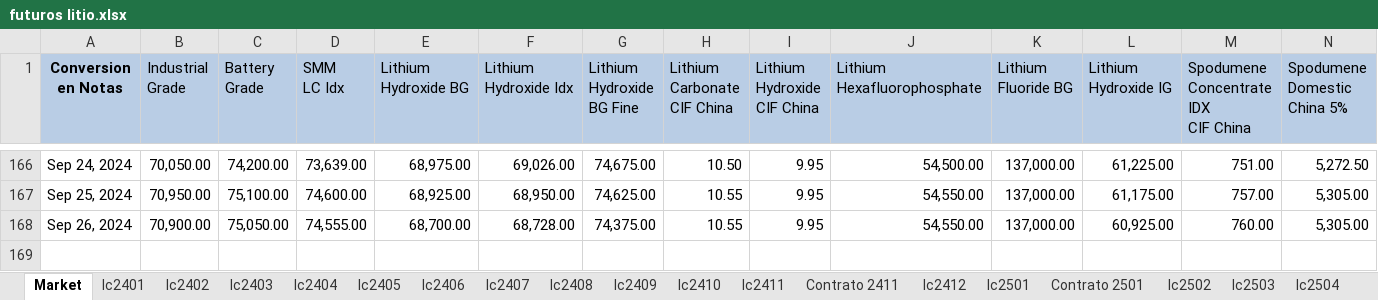
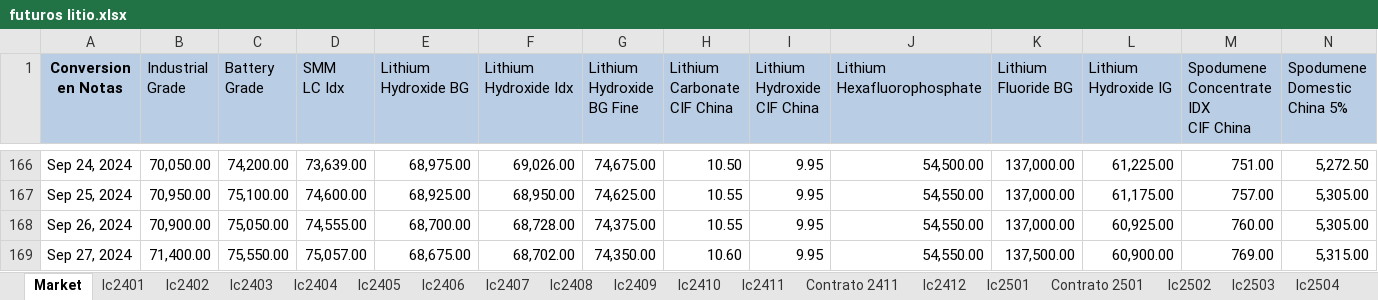
Before and after one commit to mherrerab21/Litio-APP, an Excel workbook: futuros litio.xlsx, sheet Market, drawn as a sheet; only a part is shown, gaps mark what is left out; values as stored, in another font and other column widths than the file's, no borders; rows hold the shown columns only; the diff names each change by its address in the sheet, - before the commit and + after, or states it on an @@ line.

```diff
--- a/futuros litio.xlsx (sheet Market)
+++ b/futuros litio.xlsx (sheet Market)
+row 169: Sep 27, 2024 | 71,400.00 | 75,550.00 | 75,057.00 | 68,675.00 | 68,702.00 | 74,350.00 | 10.60 | 9.95 | 54,550.00 | 137,500.00 | 60,900.00 | 769.00 | 5,315.00
```
Also changed, not shown: sheet lc2509, sheet lc2507, sheet lc2508, sheet lc2506, sheet lc2502, sheet lc2505, 8 more sheets, charts or pictures.
